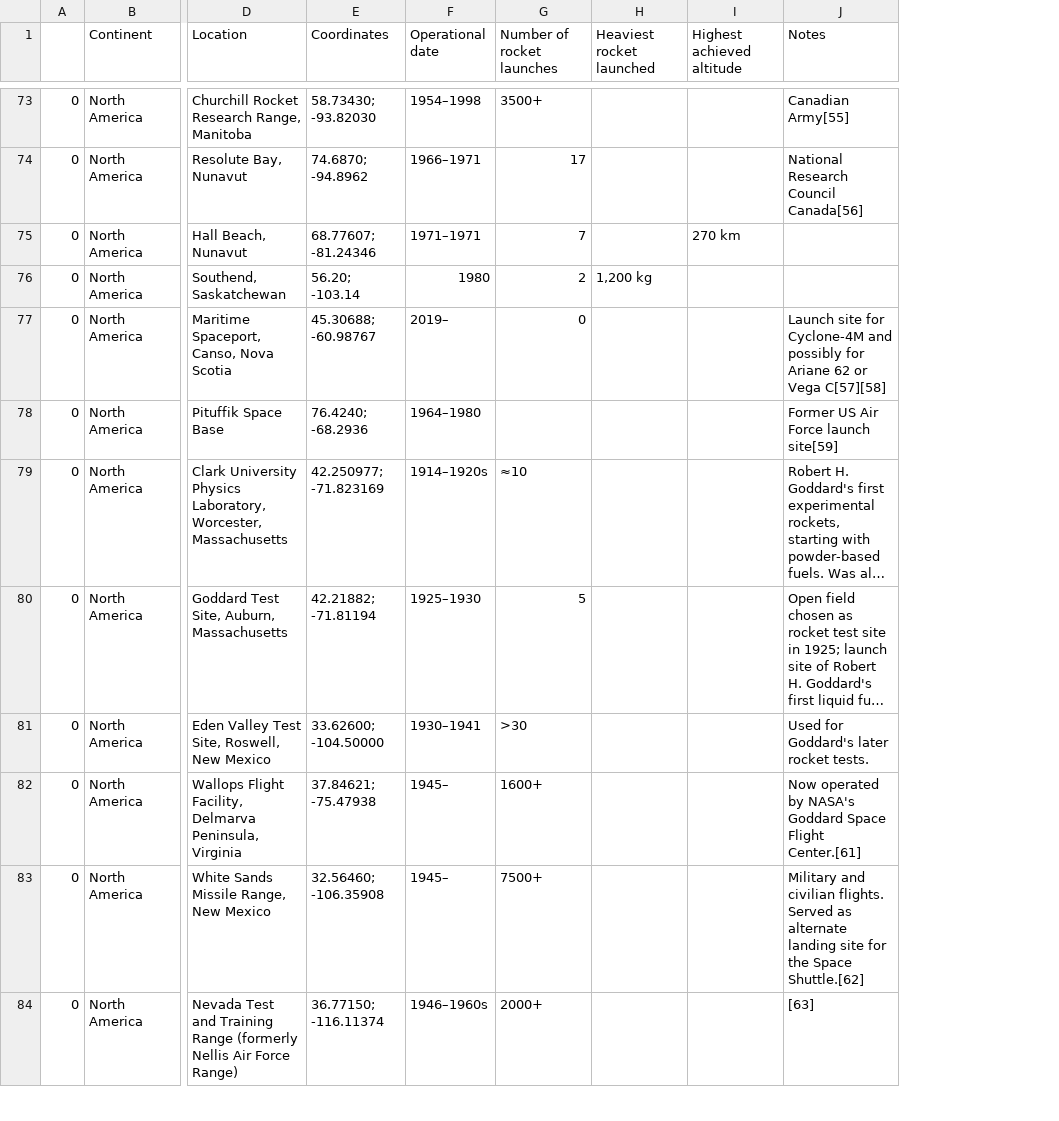
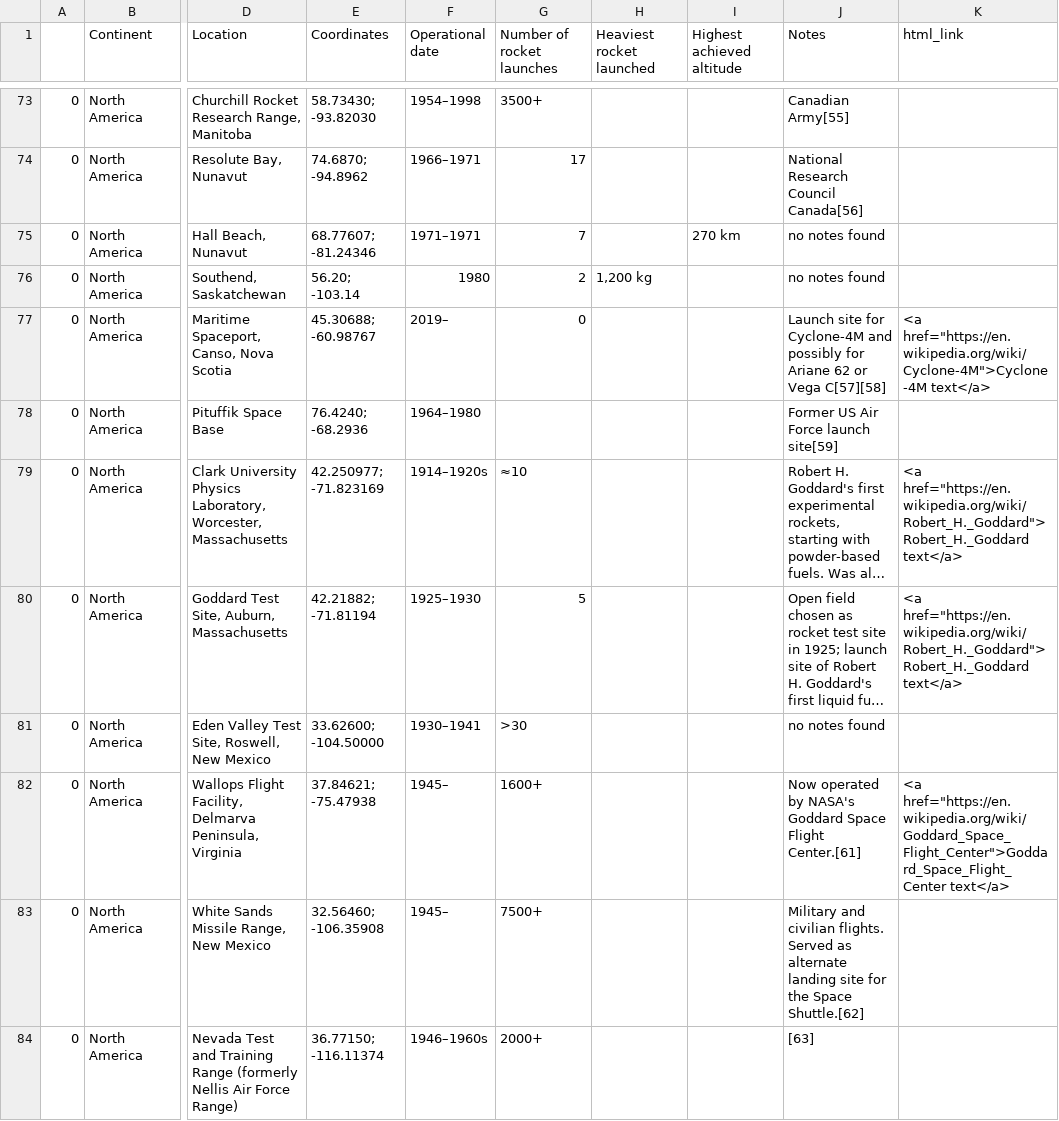
Before and after one commit to alisonands/Rockets-map, a CSV file: country_data.csv, drawn as a sheet; only a part is shown, gaps mark what is left out; long unchanged cells end in …; the diff covers the shown part only; the diff names each change by its address in the sheet, - before the commit and + after, or states it on an @@ line.

Commit message:
updates
cleaning data, added html links

```diff
--- a/country_data.csv
+++ b/country_data.csv
+column K (html_link), rows 77-82: <a href="https://en.wikipedia.org/wiki/Cyclone-4M">Cyclone-4M text</a> |  | <a href="https://en.wikipedia.org/wiki/Robert_H._Goddard">Robert_H._Goddard text</a> | <a href="https://en.wikipedia.org/wiki/Robert_H._Goddard">Robert_H._Goddard text</a> |  | <a href="https://en.wikipedia.org/wiki/Goddard_Space_Flight_Center">Goddard_Space_Flight_Center text</a>
-J75:J76 (Notes): (empty)
+J75:J76 (Notes): no notes found
-J81 (Notes): Used for Goddard's later rocket tests.
+J81 (Notes): no notes found
```
Also changed, not shown: 31 edited cells elsewhere in this file, 2 other files.
